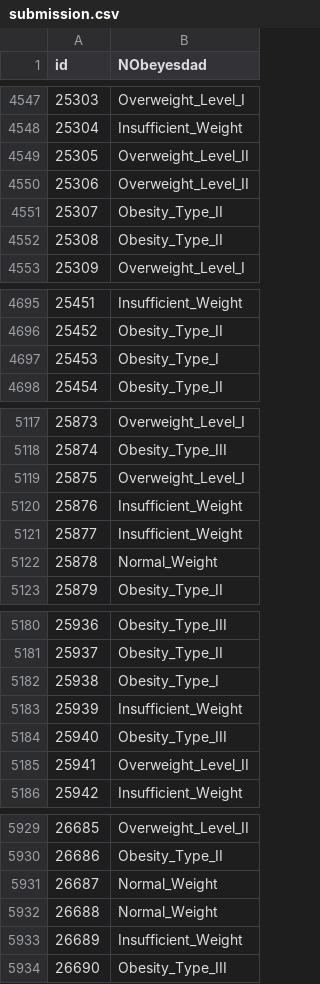
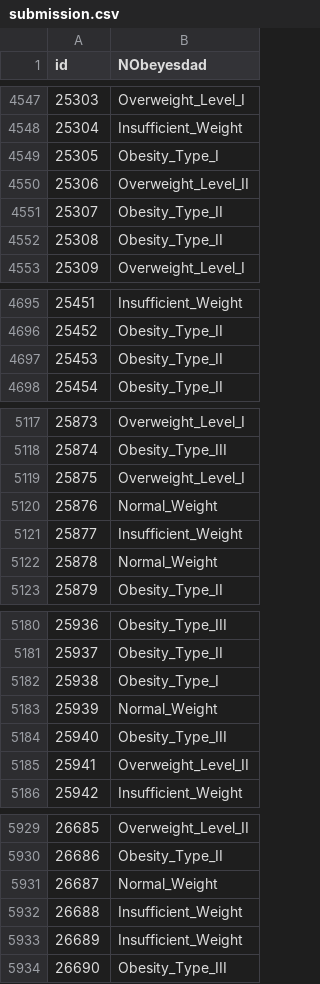
Before and after one commit to cluffa/kaggle, a CSV file: playground-series-s4e2/submission.csv, drawn as a sheet; only a part is shown, gaps mark what is left out; the diff covers the shown part only.

```diff
--- a/playground-series-s4e2/submission.csv
+++ b/playground-series-s4e2/submission.csv
@@ -4548,3 +4548,3 @@ id,NObeyesdad
 25304,Insufficient_Weight
-25305,Overweight_Level_II
+25305,Obesity_Type_I
 25306,Overweight_Level_II
@@ -4696,3 +4696,3 @@ id,NObeyesdad
 25452,Obesity_Type_II
-25453,Obesity_Type_I
+25453,Obesity_Type_II
 25454,Obesity_Type_II
@@ -5119,3 +5119,3 @@ id,NObeyesdad
 25875,Overweight_Level_I
-25876,Insufficient_Weight
+25876,Normal_Weight
 25877,Insufficient_Weight
@@ -5182,3 +5182,3 @@ id,NObeyesdad
 25938,Obesity_Type_I
-25939,Insufficient_Weight
+25939,Normal_Weight
 25940,Obesity_Type_III
@@ -5931,3 +5931,3 @@ id,NObeyesdad
 26687,Normal_Weight
-26688,Normal_Weight
+26688,Insufficient_Weight
 26689,Insufficient_Weight
```
Also changed, not shown: 45 edited cells elsewhere in this file, 1 other file.
